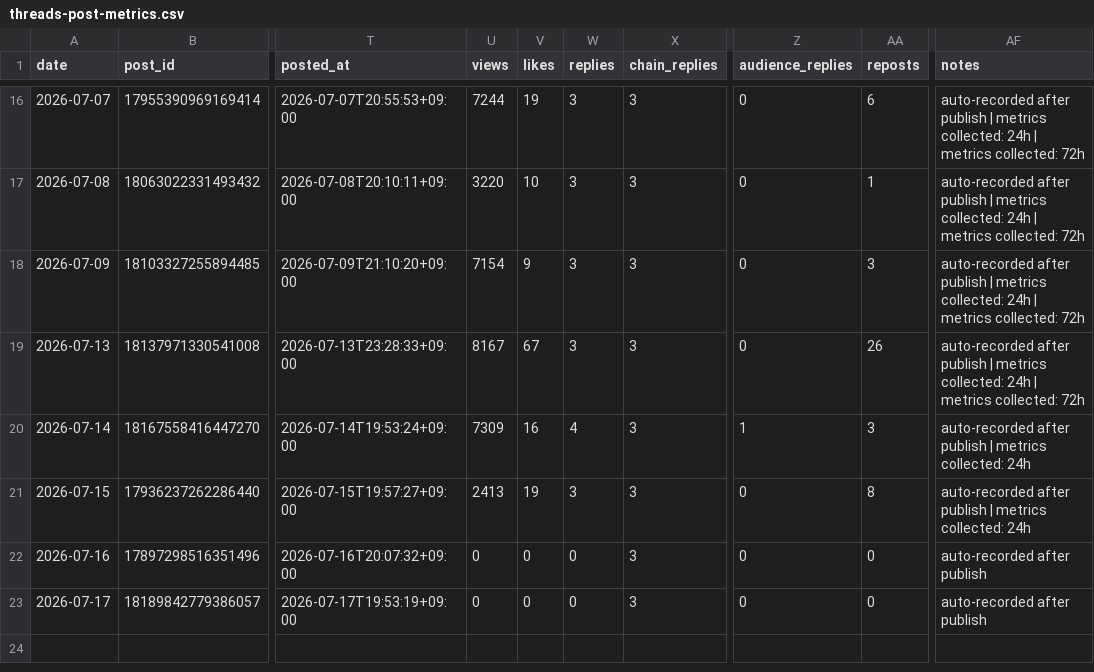
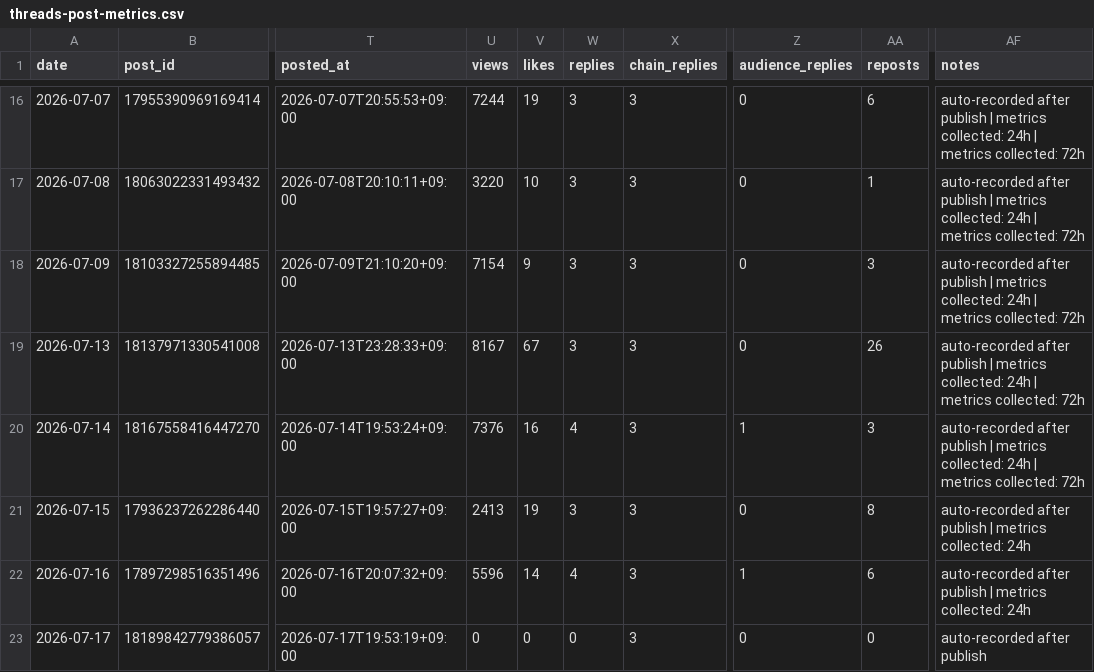
Before and after one commit to gyutaetae/threads-agentic-editor-workflow, a CSV file: threads-post-metrics.csv, drawn as a sheet; only a part is shown, gaps mark what is left out; the diff names each change by its address in the sheet, - before the commit and + after, or states it on an @@ line.

```diff
--- a/threads-post-metrics.csv
+++ b/threads-post-metrics.csv
-U20 (views): 7309
+U20 (views): 7376
-AF20 (notes): …collected: 24h
+AF20 (notes): …collected: 24h | metrics collected: 72h
-U22 (views): 0
+U22 (views): 5596
-V22 (likes): 0
+V22 (likes): 14
-W22 (replies): 0
+W22 (replies): 4
-Z22 (audience_replies): 0
+Z22 (audience_replies): 1
-AA22 (reposts): 0
+AA22 (reposts): 6
-AF22 (notes): auto-recorded after publish
+AF22 (notes): auto-recorded after publish | metrics collected: 24h
```
